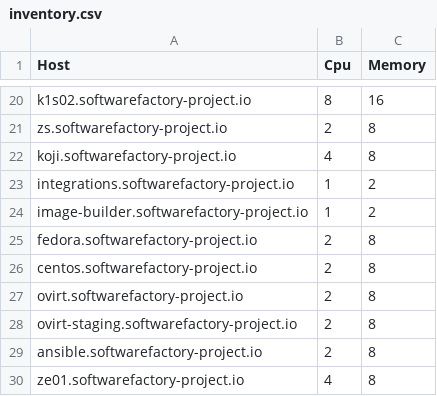
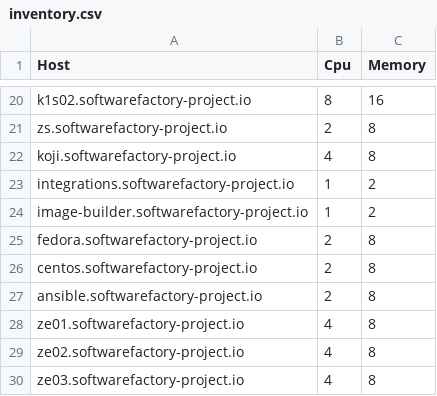
Before and after one commit to softwarefactory-project/sf-infra, a CSV file: doc/inventory.csv, drawn as a sheet; only a part is shown, gaps mark what is left out; the shorter side is filled out with more unchanged rows.

Commit message:
infra-sf: remove ovirt and ovirt-staging instances
These instances are not used anymore

Change-Id: I5a15e70de748b0494e618cf62bbaaaf26073463c

```diff
--- a/doc/inventory.csv
+++ b/doc/inventory.csv
@@ -26,4 +26,2 @@ fedora.softwarefactory-project.io,2,8
 centos.softwarefactory-project.io,2,8
-ovirt.softwarefactory-project.io,2,8
-ovirt-staging.softwarefactory-project.io,2,8
 ansible.softwarefactory-project.io,2,8
```
Also changed, not shown: 10 other files.
